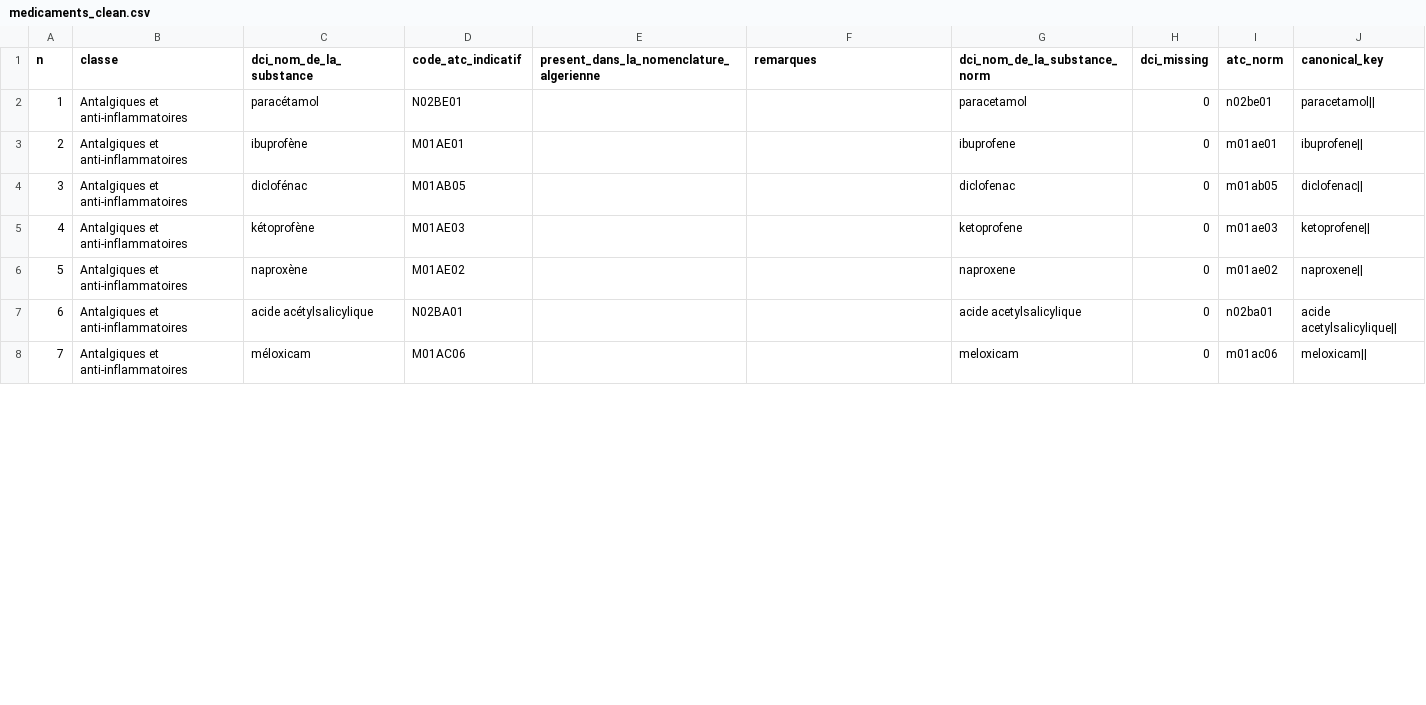
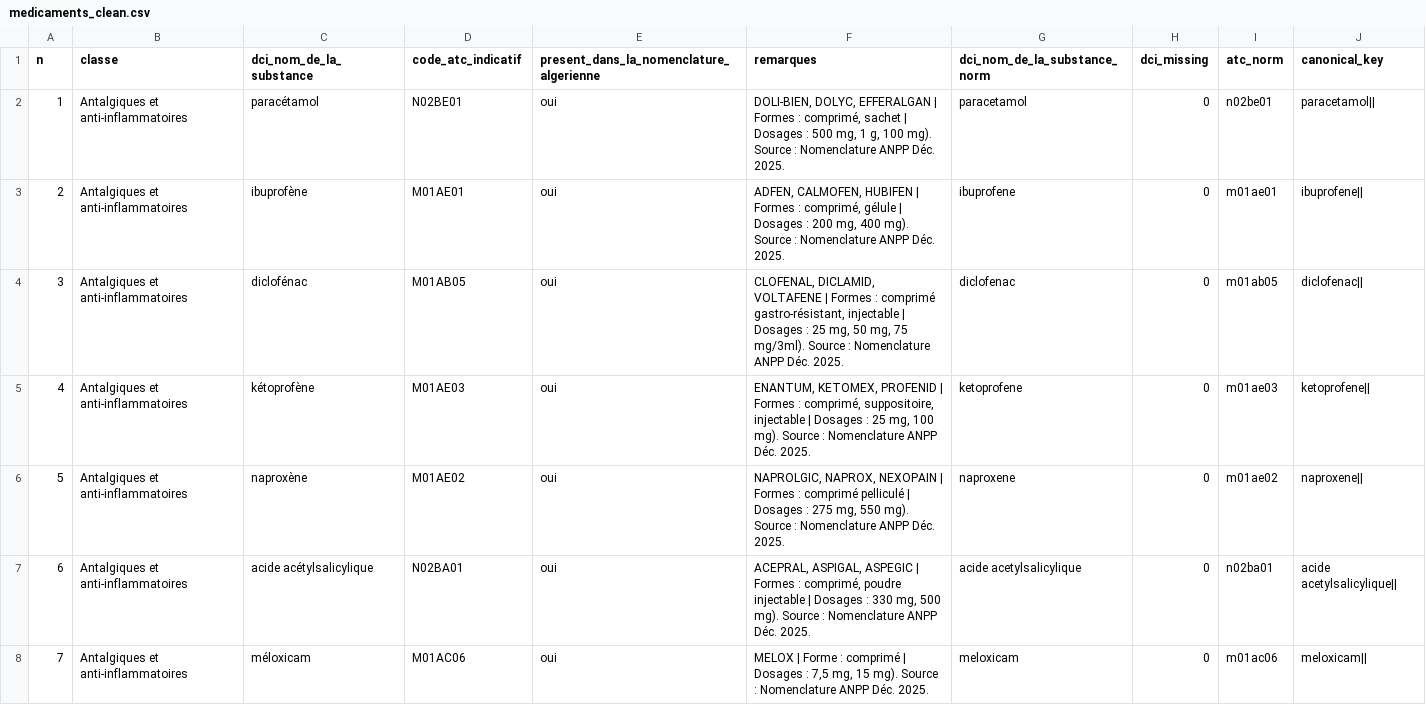
Before and after one commit to lynabenmelit/pharma, a CSV file: data/medicaments_clean.csv, drawn as a sheet; only a part is shown; the diff covers the shown part only.

```diff
--- a/data/medicaments_clean.csv
+++ b/data/medicaments_clean.csv
@@ -1,8 +1,8 @@
 n,classe,dci_nom_de_la_substance,code_atc_indicatif,present_dans_la_nomenclature_algerienne,remarques,dci_nom_de_la_substance_norm,dci_missing,atc_norm,canonical_key
-1,Antalgiques et anti-inflammatoires,paracétamol,N02BE01,,,paracetamol,0,n02be01,paracetamol||
-2,Antalgiques et anti-inflammatoires,ibuprofène,M01AE01,,,ibuprofene,0,m01ae01,ibuprofene||
-3,Antalgiques et anti-inflammatoires,diclofénac,M01AB05,,,diclofenac,0,m01ab05,diclofenac||
-4,Antalgiques et anti-inflammatoires,kétoprofène,M01AE03,,,ketoprofene,0,m01ae03,ketoprofene||
-5,Antalgiques et anti-inflammatoires,naproxène,M01AE02,,,naproxene,0,m01ae02,naproxene||
-6,Antalgiques et anti-inflammatoires,acide acétylsalicylique,N02BA01,,,acide acetylsalicylique,0,n02ba01,acide acetylsalicylique||
-7,Antalgiques et anti-inflammatoires,méloxicam,M01AC06,,,meloxicam,0,m01ac06,meloxicam||
+1,Antalgiques et anti-inflammatoires,paracétamol,N02BE01,oui,"DOLI-BIEN, DOLYC, EFFERALGAN | Formes : comprimé, sachet | Dosages : 500 mg, 1 g, 100 mg). Source : Nomenclature ANPP Déc. 2025.",paracetamol,0,n02be01,paracetamol||
+2,Antalgiques et anti-inflammatoires,ibuprofène,M01AE01,oui,"ADFEN, CALMOFEN, HUBIFEN | Formes : comprimé, gélule | Dosages : 200 mg, 400 mg). Source : Nomenclature ANPP Déc. 2025.",ibuprofene,0,m01ae01,ibuprofene||
+3,Antalgiques et anti-inflammatoires,diclofénac,M01AB05,oui,"CLOFENAL, DICLAMID, VOLTAFENE | Formes : comprimé gastro-résistant, injectable | Dosages : 25 mg, 50 mg, 75 mg/3ml). Source : Nomenclature ANPP Déc. 2025.",diclofenac,0,m01ab05,diclofenac||
+4,Antalgiques et anti-inflammatoires,kétoprofène,M01AE03,oui,"ENANTUM, KETOMEX, PROFENID | Formes : comprimé, suppositoire, injectable | Dosages : 25 mg, 100 mg). Source : Nomenclature ANPP Déc. 2025.",ketoprofene,0,m01ae03,ketoprofene||
+5,Antalgiques et anti-inflammatoires,naproxène,M01AE02,oui,"NAPROLGIC, NAPROX, NEXOPAIN | Formes : comprimé pelliculé | Dosages : 275 mg, 550 mg). Source : Nomenclature ANPP Déc. 2025.",naproxene,0,m01ae02,naproxene||
+6,Antalgiques et anti-inflammatoires,acide acétylsalicylique,N02BA01,oui,"ACEPRAL, ASPIGAL, ASPEGIC | Formes : comprimé, poudre injectable | Dosages : 330 mg, 500 mg). Source : Nomenclature ANPP Déc. 2025.",acide acetylsalicylique,0,n02ba01,acide acetylsalicylique||
+7,Antalgiques et anti-inflammatoires,méloxicam,M01AC06,oui,"MELOX | Forme : comprimé | Dosages : 7,5 mg, 15 mg). Source : Nomenclature ANPP Déc. 2025.",meloxicam,0,m01ac06,meloxicam||
```
Also changed, not shown: 66 edited cells elsewhere in this file, data/clean_docs.csv, data/provenance.csv, 3 other files.
